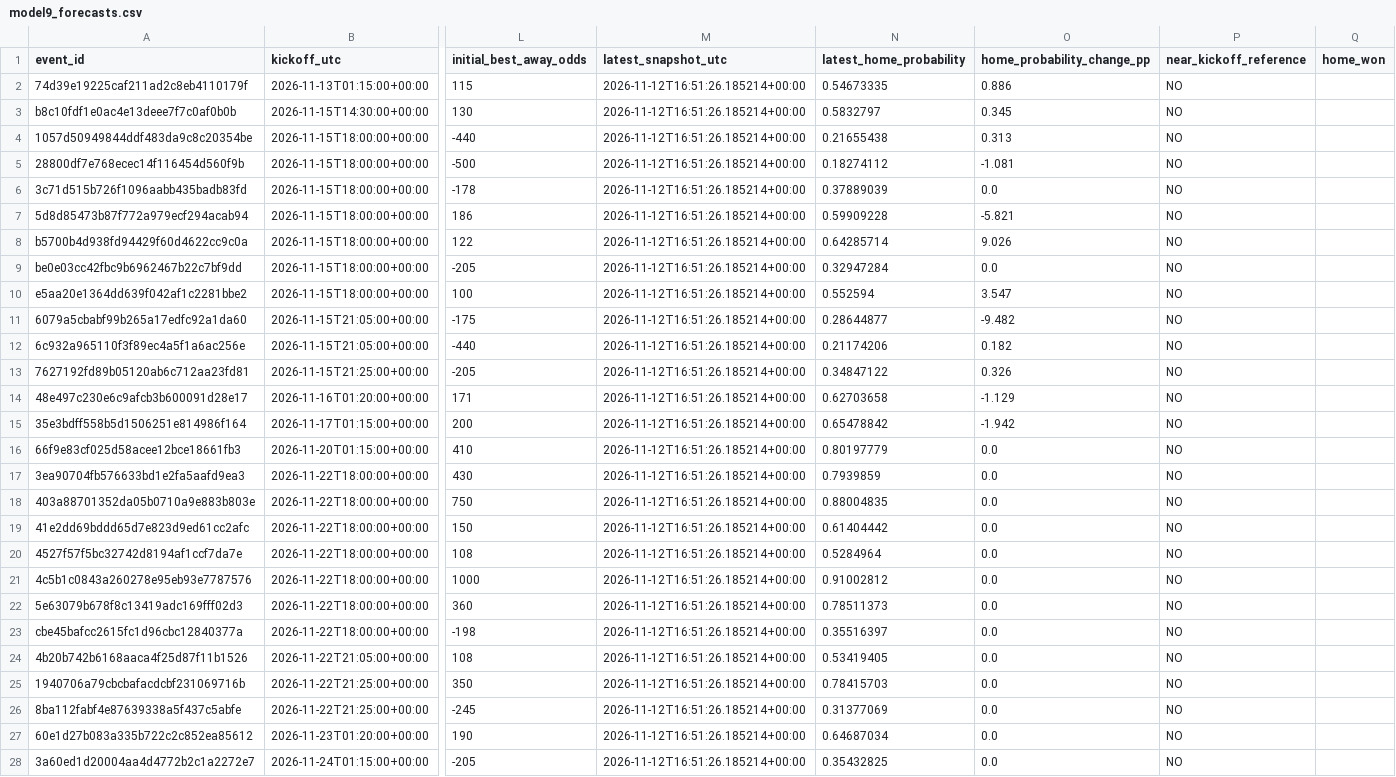
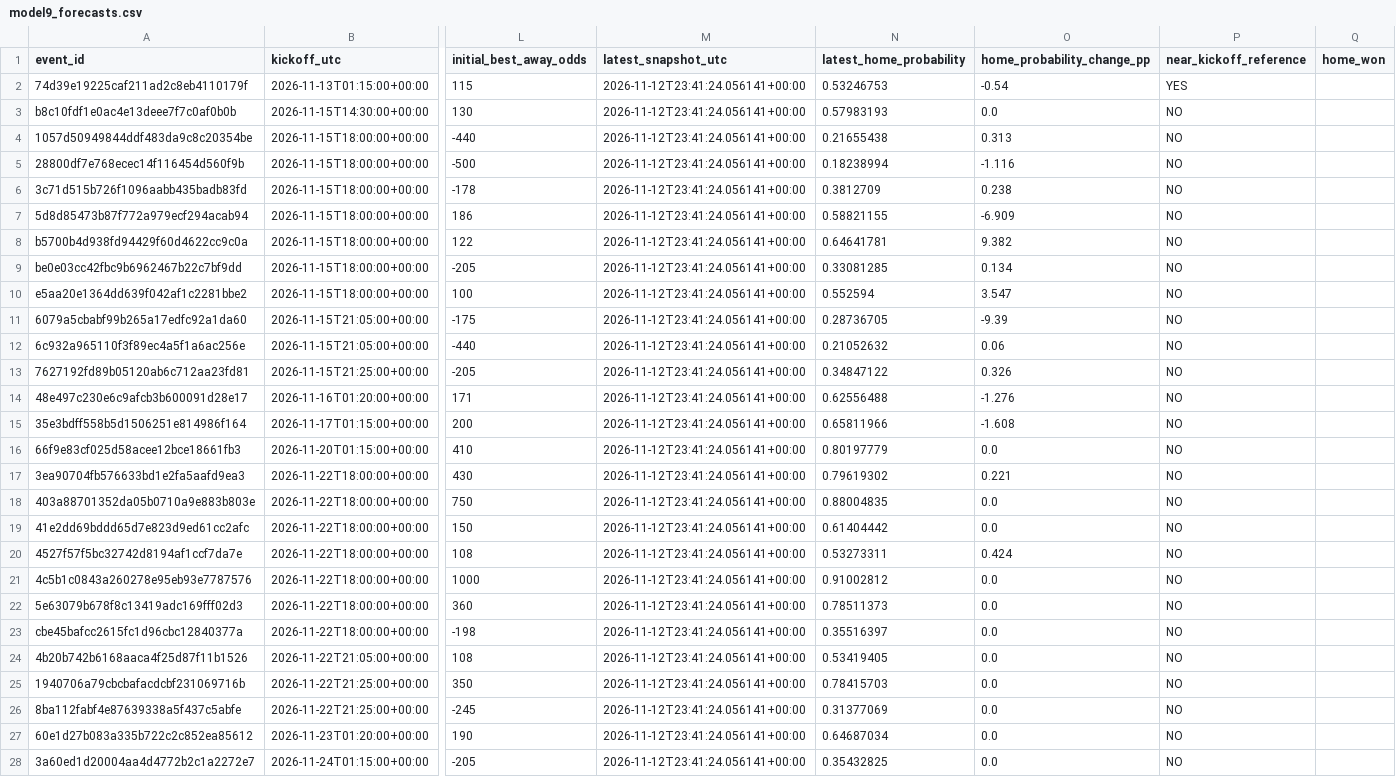
Before and after one commit to tylerbasile-bot/nfl-betting-model, a CSV file: reports/model9_forecasts.csv, drawn as a sheet; only a part is shown, gaps mark what is left out; the diff names each change by its address in the sheet, - before the commit and + after, or states it on an @@ line.

```diff
--- a/reports/model9_forecasts.csv
+++ b/reports/model9_forecasts.csv
-M2:M28 (latest_snapshot_utc): 2026-11-12T16:51:26.185214+00:00
+M2:M28 (latest_snapshot_utc): 2026-11-12T23:41:24.056141+00:00
-N2 (latest_home_probability): 0.54673335
+N2 (latest_home_probability): 0.53246753
-O2 (home_probability_change_pp): 0.886
+O2 (home_probability_change_pp): -0.54
-P2 (near_kickoff_reference): NO
+P2 (near_kickoff_reference): YES
-N3 (latest_home_probability): 0.5832797
+N3 (latest_home_probability): 0.57983193
-O3 (home_probability_change_pp): 0.345
+O3 (home_probability_change_pp): 0.0
-N5 (latest_home_probability): 0.18274112
+N5 (latest_home_probability): 0.18238994
-O5 (home_probability_change_pp): -1.081
+O5 (home_probability_change_pp): -1.116
-N6 (latest_home_probability): 0.37889039
+N6 (latest_home_probability): 0.3812709
-O6 (home_probability_change_pp): 0.0
+O6 (home_probability_change_pp): 0.238
-N7 (latest_home_probability): 0.59909228
+N7 (latest_home_probability): 0.58821155
-O7 (home_probability_change_pp): -5.821
+O7 (home_probability_change_pp): -6.909
-N8 (latest_home_probability): 0.64285714
+N8 (latest_home_probability): 0.64641781
-O8 (home_probability_change_pp): 9.026
+O8 (home_probability_change_pp): 9.382
-N9 (latest_home_probability): 0.32947284
+N9 (latest_home_probability): 0.33081285
-O9 (home_probability_change_pp): 0.0
+O9 (home_probability_change_pp): 0.134
-N11 (latest_home_probability): 0.28644877
+N11 (latest_home_probability): 0.28736705
-O11 (home_probability_change_pp): -9.482
+O11 (home_probability_change_pp): -9.39
-N12 (latest_home_probability): 0.21174206
+N12 (latest_home_probability): 0.21052632
-O12 (home_probability_change_pp): 0.182
+O12 (home_probability_change_pp): 0.06
-N14 (latest_home_probability): 0.62703658
+N14 (latest_home_probability): 0.62556488
-O14 (home_probability_change_pp): -1.129
+O14 (home_probability_change_pp): -1.276
-N15 (latest_home_probability): 0.65478842
+N15 (latest_home_probability): 0.65811966
-O15 (home_probability_change_pp): -1.942
+O15 (home_probability_change_pp): -1.608
-N17 (latest_home_probability): 0.7939859
+N17 (latest_home_probability): 0.79619302
-O17 (home_probability_change_pp): 0.0
+O17 (home_probability_change_pp): 0.221
-N20 (latest_home_probability): 0.5284964
+N20 (latest_home_probability): 0.53273311
-O20 (home_probability_change_pp): 0.0
+O20 (home_probability_change_pp): 0.424
```
Also changed, not shown: reports/model10_evaluation.csv, reports/model13_market_validation.csv, 8 other files.
